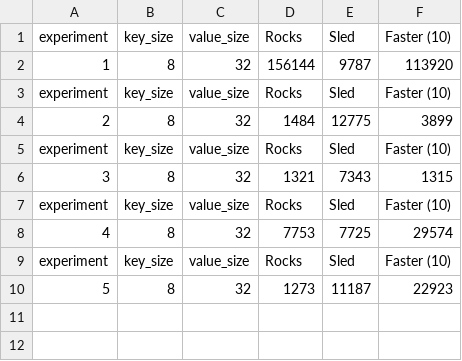
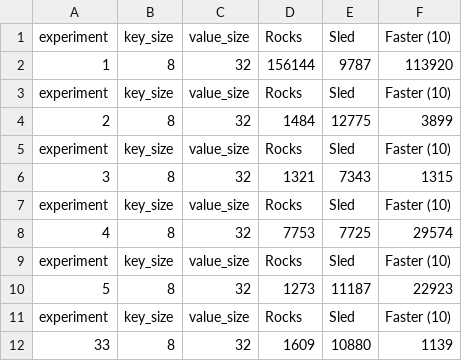
Before and after one commit to mrobakowski/arcon, a CSV file: execution-plane/arcon/arcon_state/res_usage/experiment_results.csv, drawn as a sheet; the diff names each change by its address in the sheet, - before the commit and + after, or states it on an @@ line.

```diff
--- a/execution-plane/arcon/arcon_state/res_usage/experiment_results.csv
+++ b/execution-plane/arcon/arcon_state/res_usage/experiment_results.csv
+row 11: experiment | key_size | value_size | Rocks | Sled | Faster (10)
+row 12: 33 | 8 | 32 | 1609 | 10880 | 1139
```
Also changed, not shown: execution-plane/arcon/arcon_state/res_usage/experiment_results_ops.csv, 9 other files.
